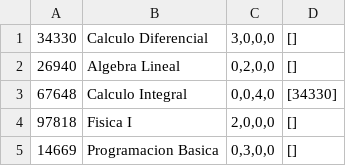
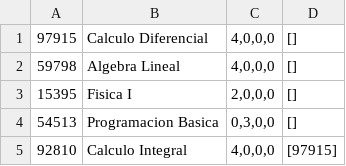
Before and after one commit to gonzaleztsebas-blip/sia, a CSV file: sia/src/main/resources/dataBase/courseCSV.csv, drawn as a sheet.

```diff
--- a/sia/src/main/resources/dataBase/courseCSV.csv
+++ b/sia/src/main/resources/dataBase/courseCSV.csv
@@ -1,5 +1,5 @@
-"34330","Calculo Diferencial","3,0,0,0","[]"
-"26940","Algebra Lineal","0,2,0,0","[]"
-"67648","Calculo Integral","0,0,4,0","[34330]"
-"97818","Fisica I","2,0,0,0","[]"
-"14669","Programacion Basica","0,3,0,0","[]"
+"97915","Calculo Diferencial","4,0,0,0","[]"
+"59798","Algebra Lineal","4,0,0,0","[]"
+"15395","Fisica I","2,0,0,0","[]"
+"54513","Programacion Basica","0,3,0,0","[]"
+"92810","Calculo Integral","4,0,0,0","[97915]"
```
Also changed, not shown: sia/src/main/resources/dataBase/enrollmentCSV.csv, sia/src/main/resources/dataBase/groupCSV.csv, 8 other files.
